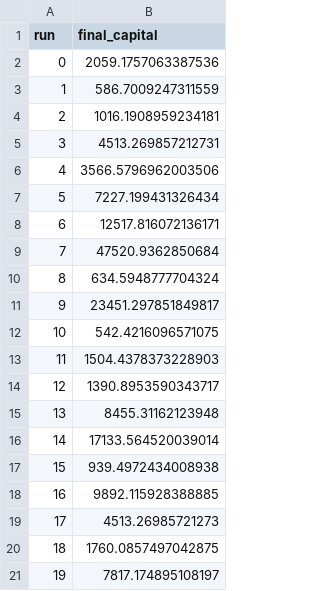
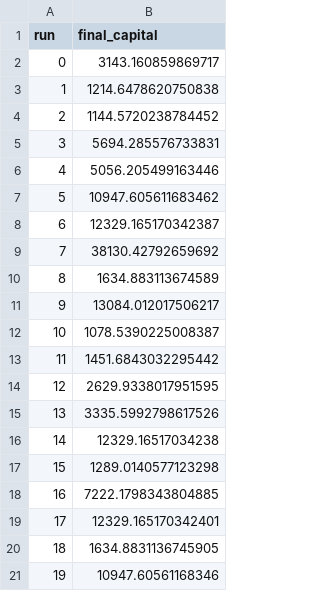
Before and after one commit to scxoy/discipline-tracker, a CSV file: backtests/results/simulation.csv, drawn as a sheet.

```diff
--- a/backtests/results/simulation.csv
+++ b/backtests/results/simulation.csv
@@ -1,21 +1,21 @@
 run,final_capital
-0,2059.1757063387536
-1,586.7009247311559
-2,1016.1908959234181
-3,4513.269857212731
-4,3566.5796962003506
-5,7227.199431326434
-6,12517.816072136171
-7,47520.9362850684
-8,634.5948777704324
-9,23451.297851849817
-10,542.4216096571075
-11,1504.4378373228903
-12,1390.8953590343717
-13,8455.31162123948
-14,17133.564520039014
-15,939.4972434008938
-16,9892.115928388885
-17,4513.26985721273
-18,1760.0857497042875
-19,7817.174895108197
+0,3143.160859869717
+1,1214.6478620750838
+2,1144.5720238784452
+3,5694.285576733831
+4,5056.205499163446
+5,10947.605611683462
+6,12329.165170342387
+7,38130.42792659692
+8,1634.883113674589
+9,13084.012017506217
+10,1078.5390225008387
+11,1451.6843032295442
+12,2629.9338017951595
+13,3335.5992798617526
+14,12329.16517034238
+15,1289.0140577123298
+16,7222.1798343804885
+17,12329.165170342401
+18,1634.8831136745905
+19,10947.60561168346
```
Also changed, not shown: 2 other files.
